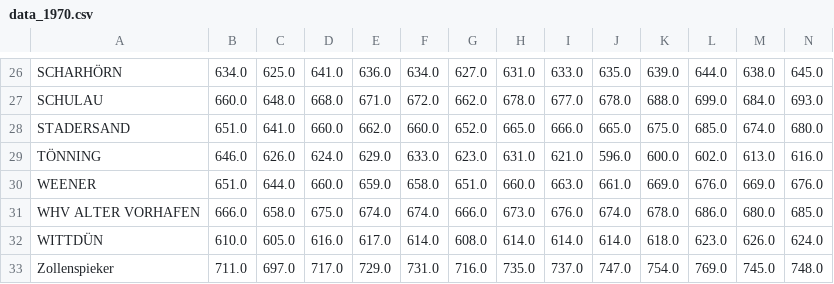
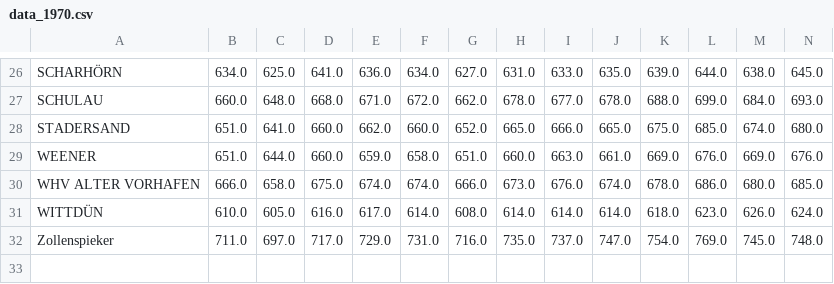
Before and after one commit to correctiv/tidenchart, a CSV file: data/data_1970.csv, drawn as a sheet; only a part is shown, gaps mark what is left out; rows hold the shown columns only; the diff names each change by its address in the sheet, - before the commit and + after, or states it on an @@ line.

```diff
--- a/data/data_1970.csv
+++ b/data/data_1970.csv
-row 29: TÖNNING | 646.0 | 626.0 | 624.0 | 629.0 | 633.0 | 623.0 | 631.0 | 621.0 | 596.0 | 600.0 | 602.0 | 613.0 | 616.0
```
Also changed, not shown: data/data_1950.csv, data/data_1950_5a.csv, 1 other file.
